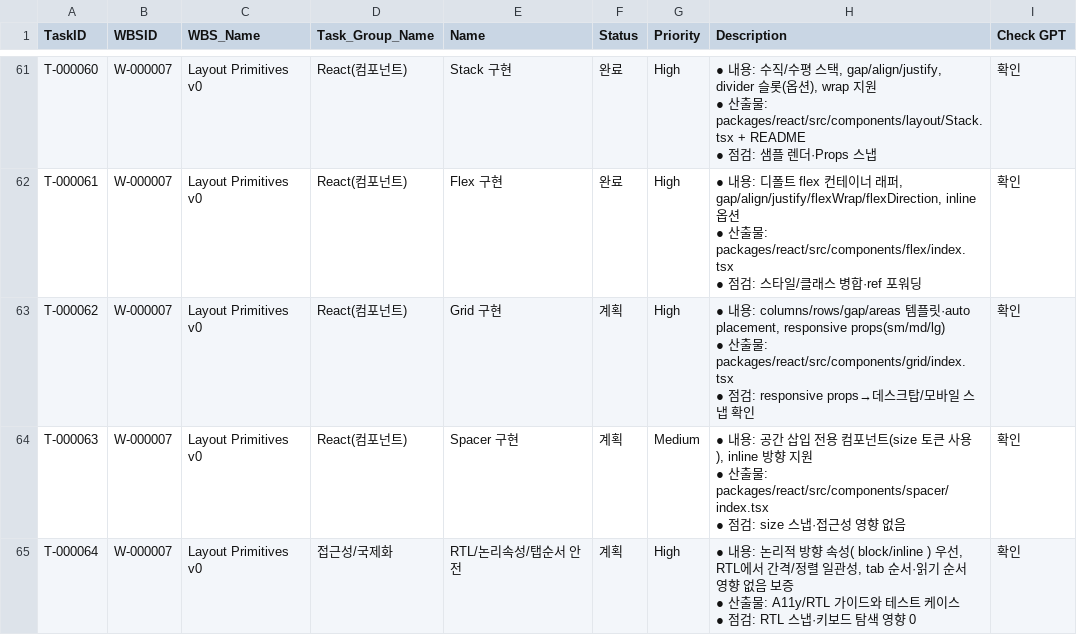
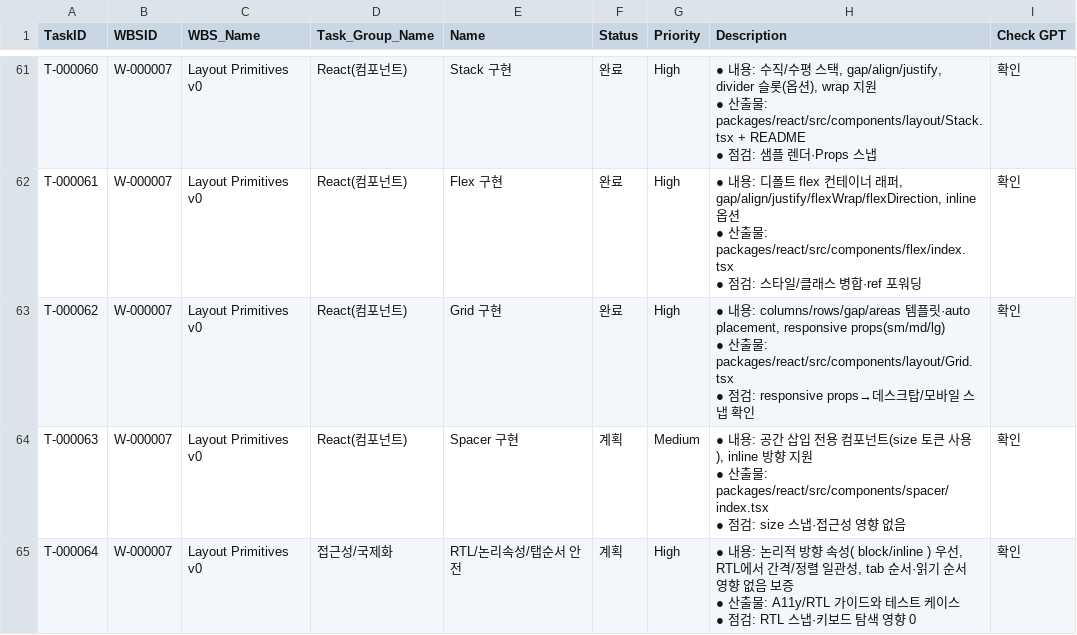
Before and after one commit to CompNh/ara, a CSV file: planning/Tasks.csv, drawn as a sheet; only a part is shown, gaps mark what is left out.

Commit message:
chore: close grid task T-000062

```diff
--- a/planning/Tasks.csv
+++ b/planning/Tasks.csv
@@ -203,5 +203,5 @@ T-000061,W-000007,Layout Primitives v0,React(컴포넌트),Flex 구현,완료,Hi
  ● 점검: 스타일/클래스 병합·ref 포워딩",확인
-T-000062,W-000007,Layout Primitives v0,React(컴포넌트),Grid 구현,계획,High," ● 내용: columns/rows/gap/areas 템플릿·auto placement, responsive props(sm/md/lg)
- ● 산출물: packages/react/src/components/grid/index.tsx
- ● 점검: responsive props→데스크탑/모바일 스냅 확인",확인
+T-000062,W-000007,Layout Primitives v0,React(컴포넌트),Grid 구현,완료,High," ● 내용: columns/rows/gap/areas 템플릿·auto placement, responsive props(sm/md/lg)
+ ● 산출물: packages/react/src/components/layout/Grid.tsx
+ ● 점검: responsive props→데스크탑/모바일 스냅 확인",확인
 T-000063,W-000007,Layout Primitives v0,React(컴포넌트),Spacer 구현,계획,Medium," ● 내용: 공간 삽입 전용 컴포넌트(size 토큰 사용), inline 방향 지원
```
Also changed, not shown: planning/WBS.csv.
